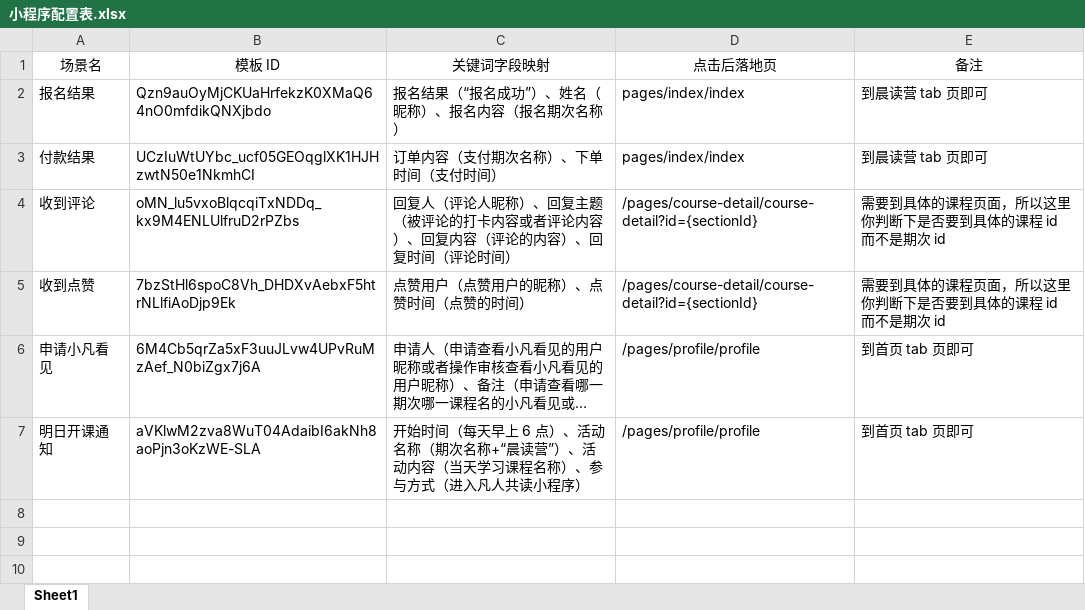
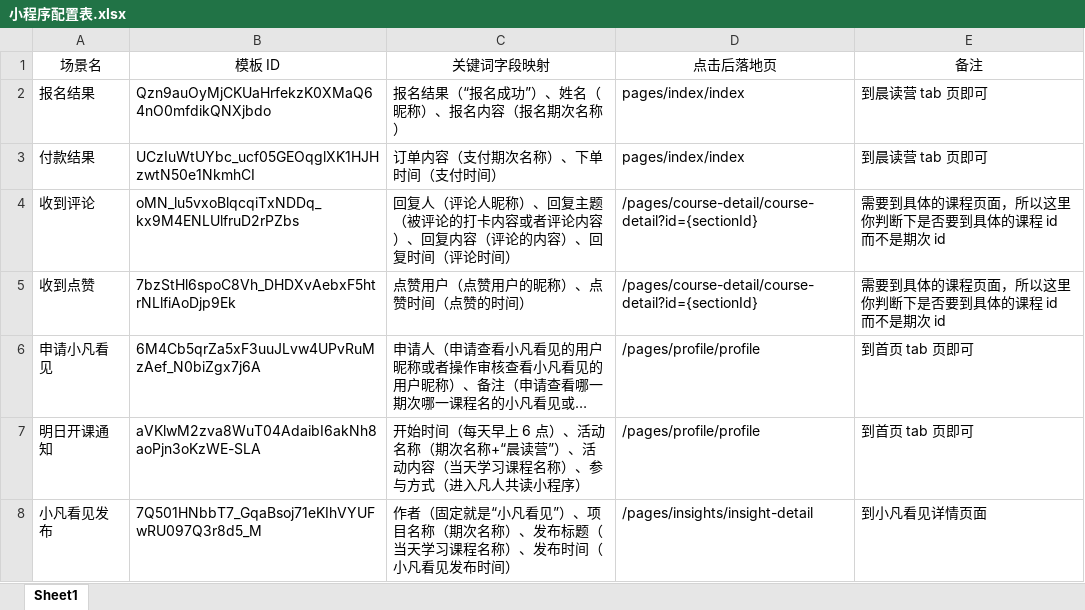
Before and after one commit to flylion816/Morning_Reading_Club, an Excel workbook: docs/小程序配置表.xlsx, sheet Sheet1, drawn as a sheet; long unchanged cells end in …; values as stored, in another font and other column widths than the file's, no borders; the diff names each change by its address in the sheet, - before the commit and + after, or states it on an @@ line.

```diff
--- a/docs/小程序配置表.xlsx (sheet Sheet1)
+++ b/docs/小程序配置表.xlsx (sheet Sheet1)
+row 8: 小凡看见发布 | 7Q501HNbbT7_GqaBsoj71eKIhVYUFwRU097Q3r8d5_M | 作者（固定就是“小凡看见”）、项目名称（期次名称）、发布标题（当天学习课程名称）、发布时间（小凡看见发布时间） | /pages/insights/insight-detail | 到小凡看见详情页面
```
Also changed, not shown: 1 other file.
